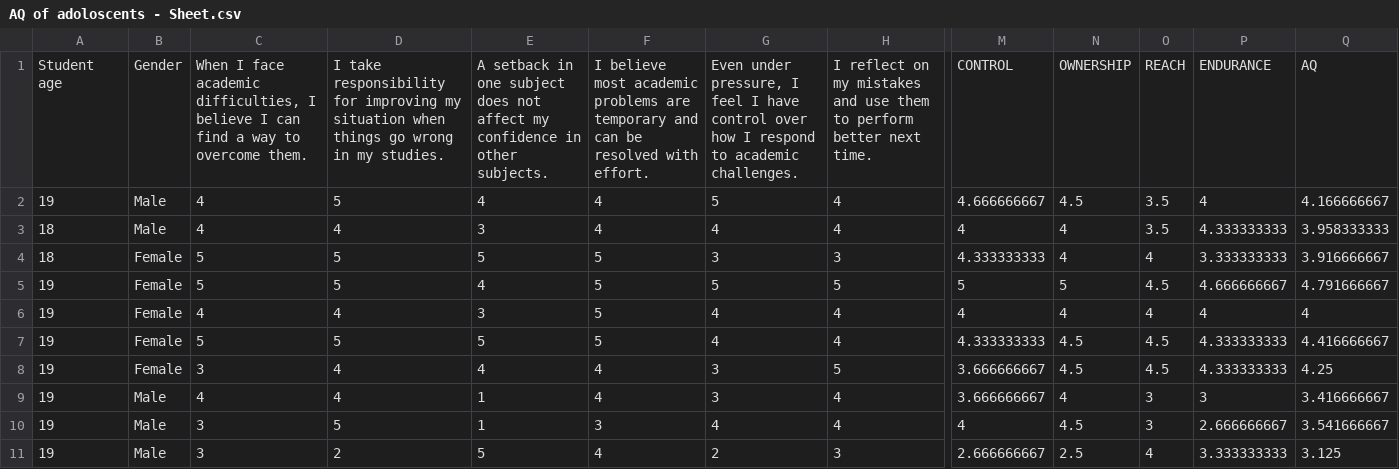
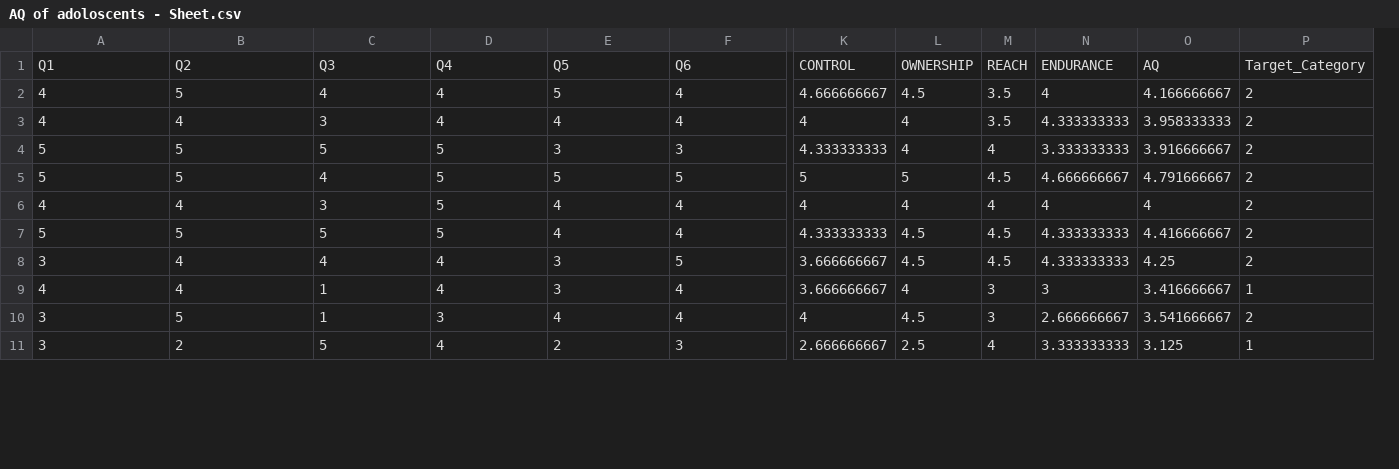
Before and after one commit to JayanthKJ/Mini_project, a CSV file: backend/data/AQ of adoloscents - Sheet.csv, drawn as a sheet; only a part is shown, gaps mark what is left out; removed rows and columns are numbered as before the commit, all else as after; rows hold the shown columns only; the diff names each change by its address in the sheet, - before the commit and + after, or states it on an @@ line.

```diff
--- a/backend/data/AQ of adoloscents - Sheet.csv
+++ b/backend/data/AQ of adoloscents - Sheet.csv
-column A, rows 2-11: 19 | 18 | 18 | 19 | 19 | 19 | 19 | 19 | 19 | 19
-column B, rows 2-11: Male | Male | Female | Female | Female | Female | Female | Male | Male | Male
+column P, rows 2-11: 2 | 2 | 2 | 2 | 2 | 2 | 2 | 1 | 2 | 1
-row 1: Student age | Gender | When I face academic difficulties, I believe I can find a way to overcome them. | I take responsibility for improving my situation when things go wrong in my studies. | A setback in one subject does not affect my confidence in other subjects. | I believe most academic problems are temporary and can be resolved with effort. | Even under pressure, I feel I have control over how I respond to academic challenges. | I reflect on my mistakes and use them to perform better next time. | CONTROL | OWNERSHIP | REACH | ENDURANCE | AQ
+row 1: Q1 | Q2 | Q3 | Q4 | Q5 | Q6 | CONTROL | OWNERSHIP | REACH | ENDURANCE | AQ | Target_Category
```
Also changed, not shown: 3 other files.
